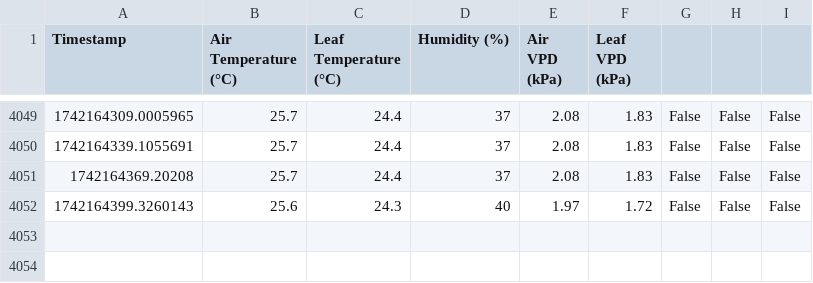
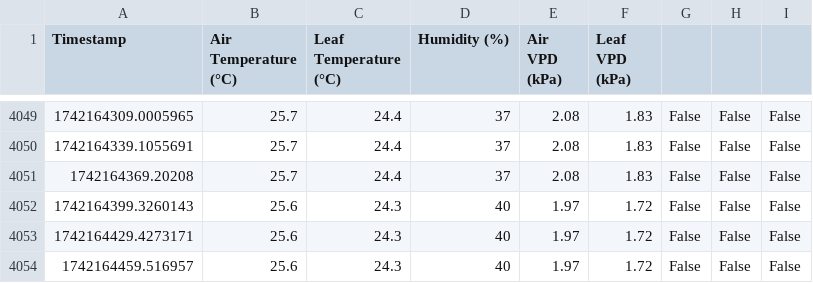
Before and after one commit to GerritHoskins/vpd, a CSV file: vpd_log.csv, drawn as a sheet; only a part is shown, gaps mark what is left out; the diff names each change by its address in the sheet, - before the commit and + after, or states it on an @@ line.

Commit message:
Auto-sync: Sun 16 Mar 23:34:43 CET 2025

```diff
--- a/vpd_log.csv
+++ b/vpd_log.csv
+row 4053: 1742164429.4273171 | 25.6 | 24.3 | 40 | 1.97 | 1.72 | False | False | False
+row 4054: 1742164459.516957 | 25.6 | 24.3 | 40 | 1.97 | 1.72 | False | False | False
```
